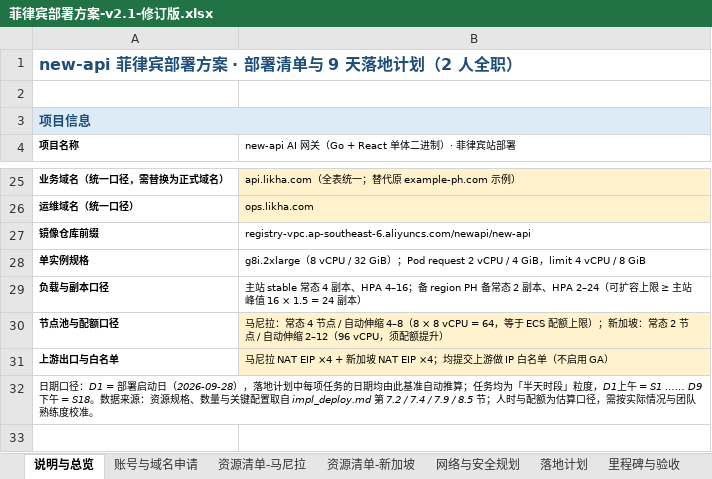
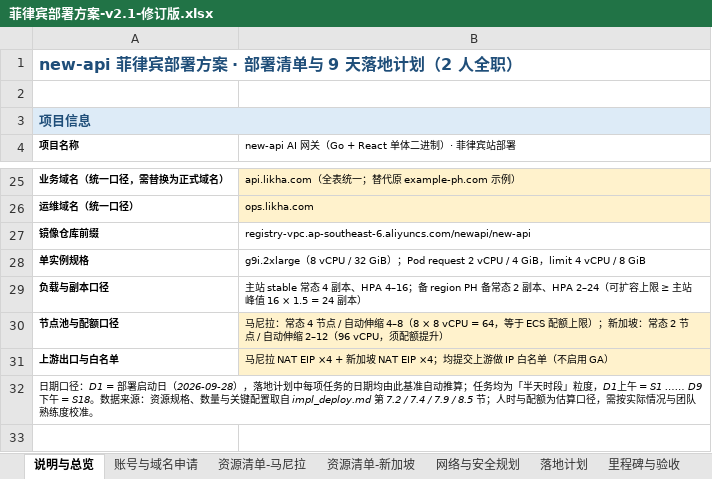
Before and after one commit to yanxuewei/new-api-yxw, an Excel workbook: .deploy/菲律宾部署方案-v2.1-修订版.xlsx, sheet 说明与总览, drawn as a sheet; only a part is shown, gaps mark what is left out; values as stored, in another font and other column widths than the file's, no borders; the diff names each change by its address in the sheet, - before the commit and + after, or states it on an @@ line.

```diff
--- a/.deploy/菲律宾部署方案-v2.1-修订版.xlsx (sheet 说明与总览)
+++ b/.deploy/菲律宾部署方案-v2.1-修订版.xlsx (sheet 说明与总览)
-B28: g8i.2xlarge（8…
+B28: g9i.2xlarge（8…
```
Also changed, not shown: sheet 资源清单-马尼拉, sheet 资源清单-新加坡, sheet 落地计划, 50 other files.
